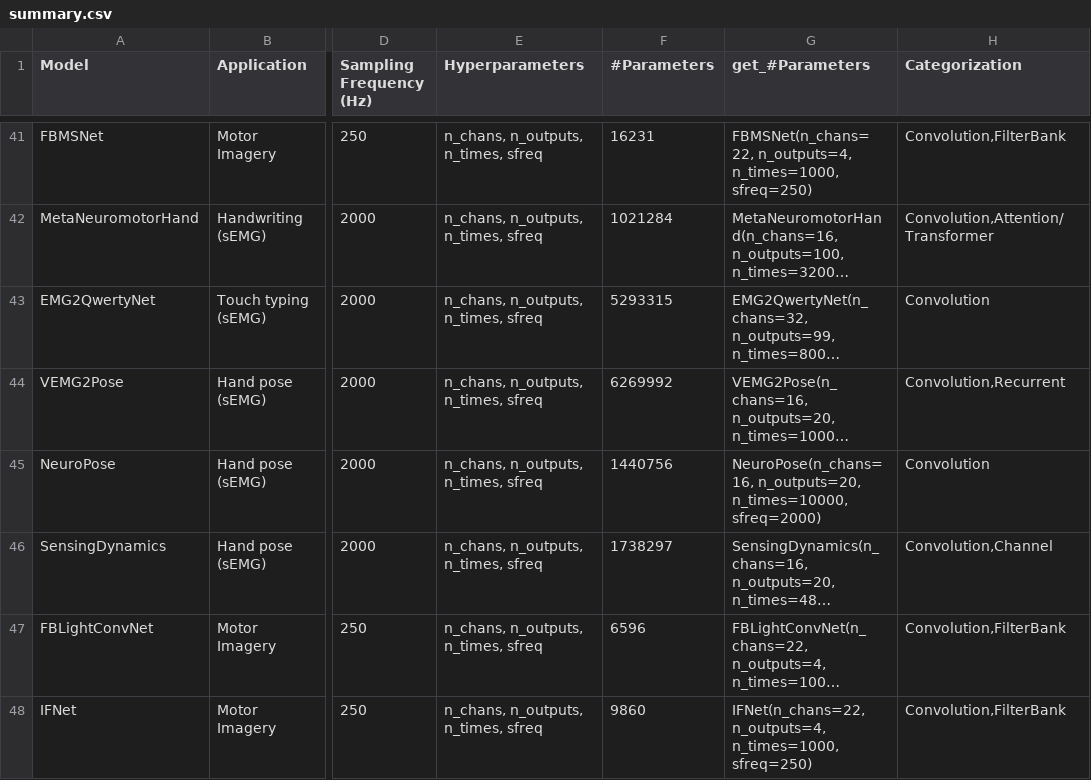
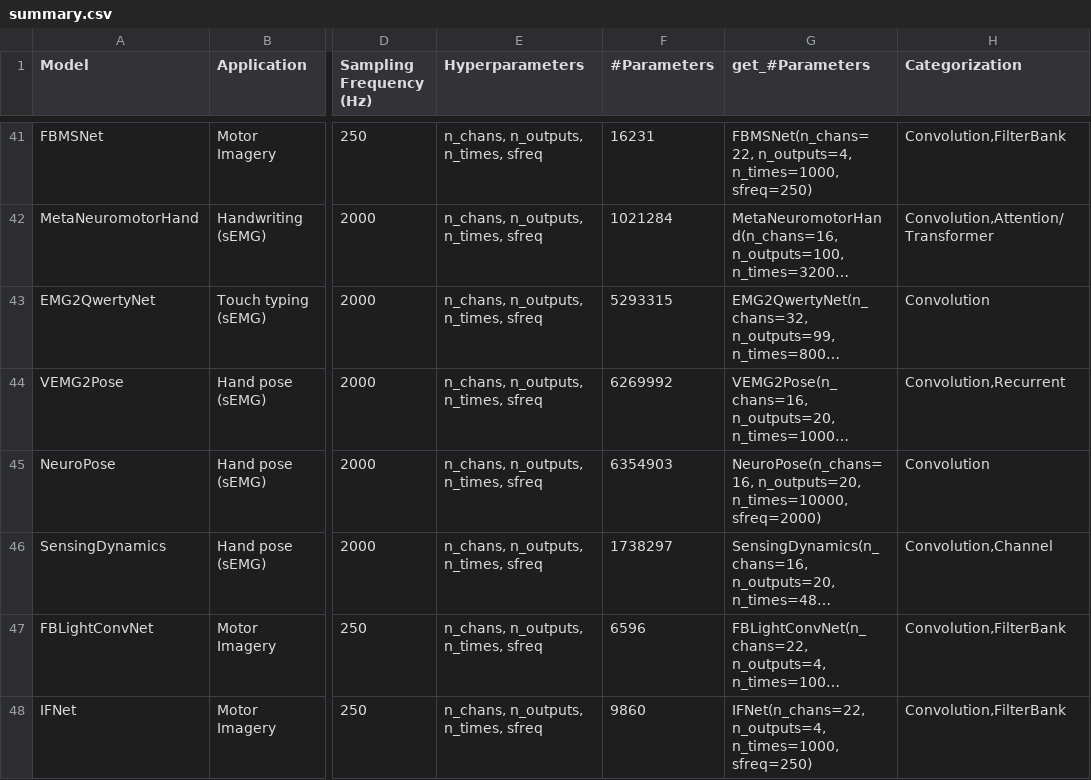
Before and after one commit to braindecode/braindecode, a CSV file: braindecode/models/summary.csv, drawn as a sheet; only a part is shown, gaps mark what is left out; long unchanged cells end in …; the diff names each change by its address in the sheet, - before the commit and + after, or states it on an @@ line.

```diff
--- a/braindecode/models/summary.csv
+++ b/braindecode/models/summary.csv
-F45 (#Parameters): 1440756
+F45 (#Parameters): 6354903
```
Also changed, not shown: 1 other file.
